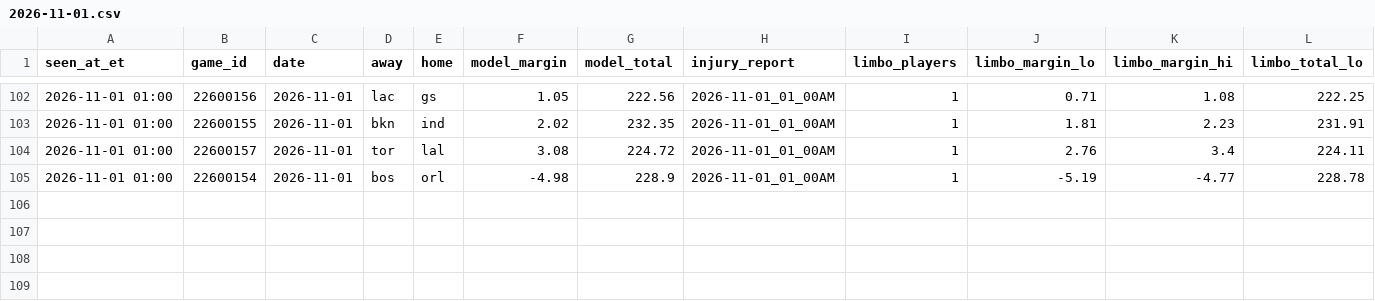
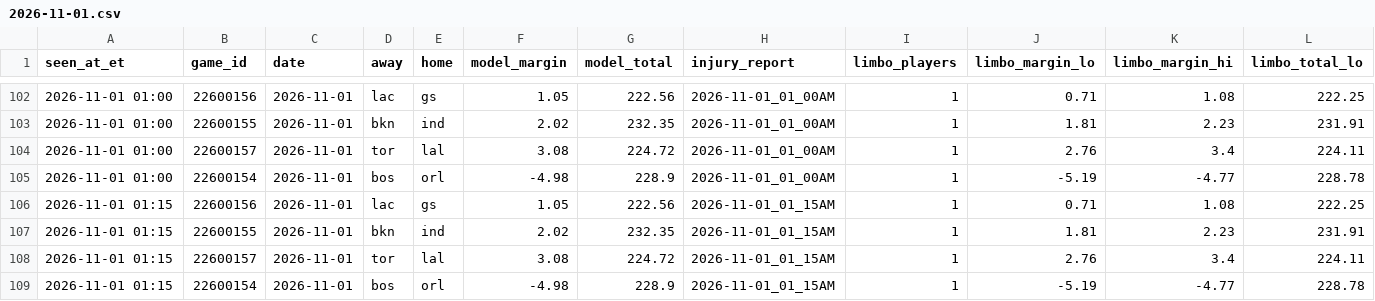
Before and after one commit to JeffreyD24/nba-mixed-model, a CSV file: research/model/2026-11-01.csv, drawn as a sheet; only a part is shown, gaps mark what is left out; rows hold the shown columns only; the diff names each change by its address in the sheet, - before the commit and + after, or states it on an @@ line.

```diff
--- a/research/model/2026-11-01.csv
+++ b/research/model/2026-11-01.csv
+row 106: 2026-11-01 01:15 | 22600156 | 2026-11-01 | lac | gs | 1.05 | 222.56 | 2026-11-01_01_15AM | 1 | 0.71 | 1.08 | 222.25
+row 107: 2026-11-01 01:15 | 22600155 | 2026-11-01 | bkn | ind | 2.02 | 232.35 | 2026-11-01_01_15AM | 1 | 1.81 | 2.23 | 231.91
+row 108: 2026-11-01 01:15 | 22600157 | 2026-11-01 | tor | lal | 3.08 | 224.72 | 2026-11-01_01_15AM | 1 | 2.76 | 3.4 | 224.11
+row 109: 2026-11-01 01:15 | 22600154 | 2026-11-01 | bos | orl | -4.98 | 228.9 | 2026-11-01_01_15AM | 1 | -5.19 | -4.77 | 228.78
```
Also changed, not shown: research/check_log.csv, research/periods/2026-11-01.csv, 1 other file.
